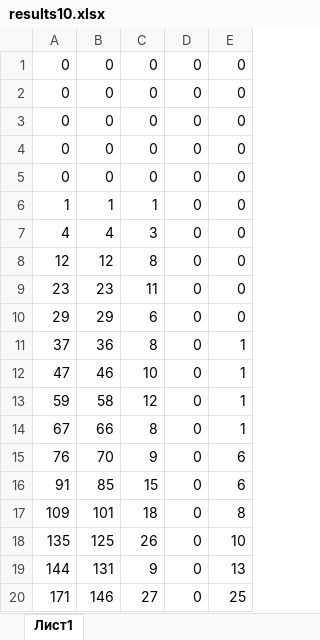
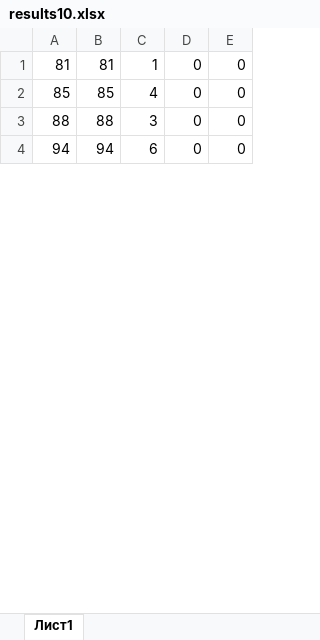
Before and after one commit to Firkhraag/COVID-19, an Excel workbook: src/output/results10.xlsx, sheet Лист1, drawn as a sheet; only a part is shown; values as stored, in another font and other column widths than the file's, no borders; removed rows and columns are numbered as before the commit, all else as after; the diff covers the shown part only; the diff names each change by its address in the sheet, - before the commit and + after, or states it on an @@ line.

```diff
--- a/src/output/results10.xlsx (sheet Лист1)
+++ b/src/output/results10.xlsx (sheet Лист1)
-row 1: 0 | 0 | 0 | 0 | 0
-row 2: 0 | 0 | 0 | 0 | 0
-row 3: 0 | 0 | 0 | 0 | 0
-row 4: 0 | 0 | 0 | 0 | 0
-row 5: 0 | 0 | 0 | 0 | 0
-A1: 1
+A1: 81
-B1: 1
+B1: 81
+row 2: 85 | 85 | 4 | 0 | 0
-A3: 4
+A3: 88
-B3: 4
+B3: 88
-row 8: 12 | 12 | 8 | 0 | 0
-row 9: 23 | 23 | 11 | 0 | 0
-A4: 29
+A4: 94
-B4: 29
+B4: 94
-row 11: 37 | 36 | 8 | 0 | 1
-row 12: 47 | 46 | 10 | 0 | 1
-row 13: 59 | 58 | 12 | 0 | 1
-row 14: 67 | 66 | 8 | 0 | 1
-row 15: 76 | 70 | 9 | 0 | 6
-row 16: 91 | 85 | 15 | 0 | 6
-row 17: 109 | 101 | 18 | 0 | 8
-row 18: 135 | 125 | 26 | 0 | 10
-row 19: 144 | 131 | 9 | 0 | 13
-row 20: 171 | 146 | 27 | 0 | 25
```
Also changed, not shown: 58 added rows and 42 removed rows elsewhere in this sheet, src/output/results2.xlsx, src/output/results5.xlsx, 12 other files.
